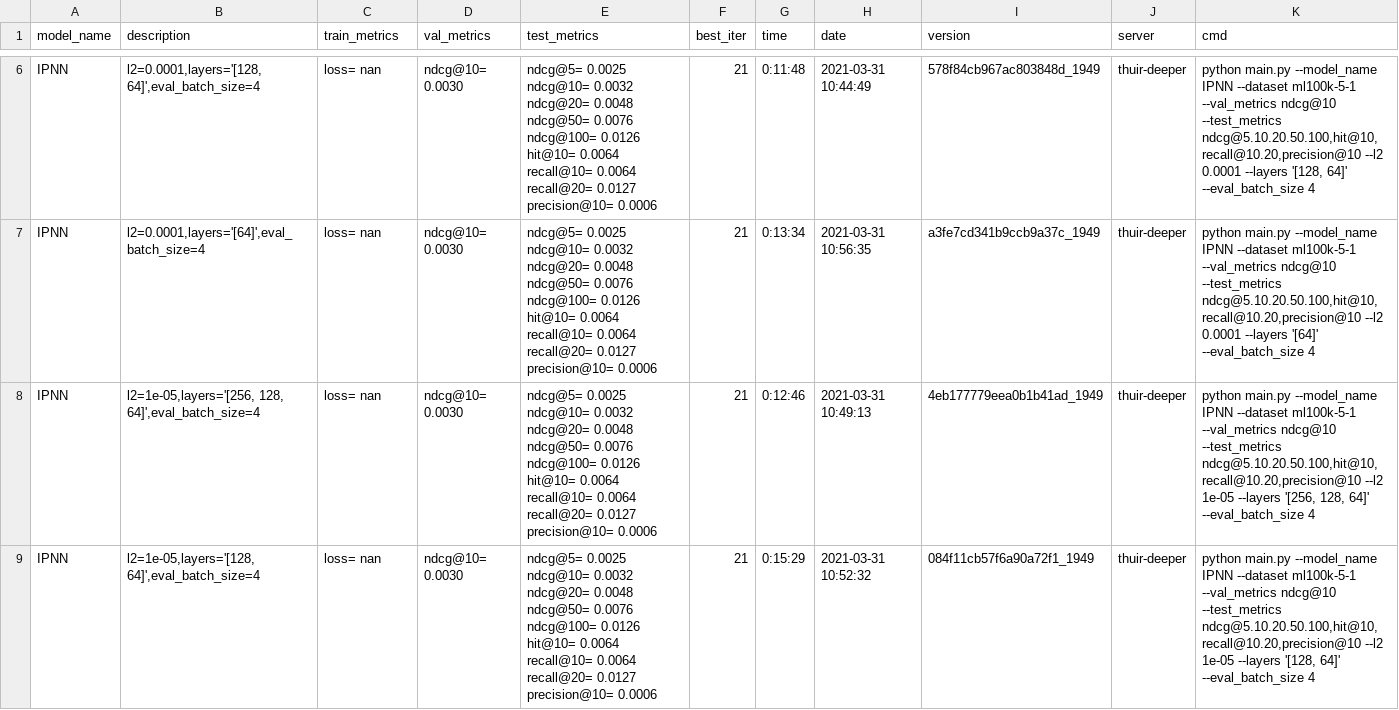
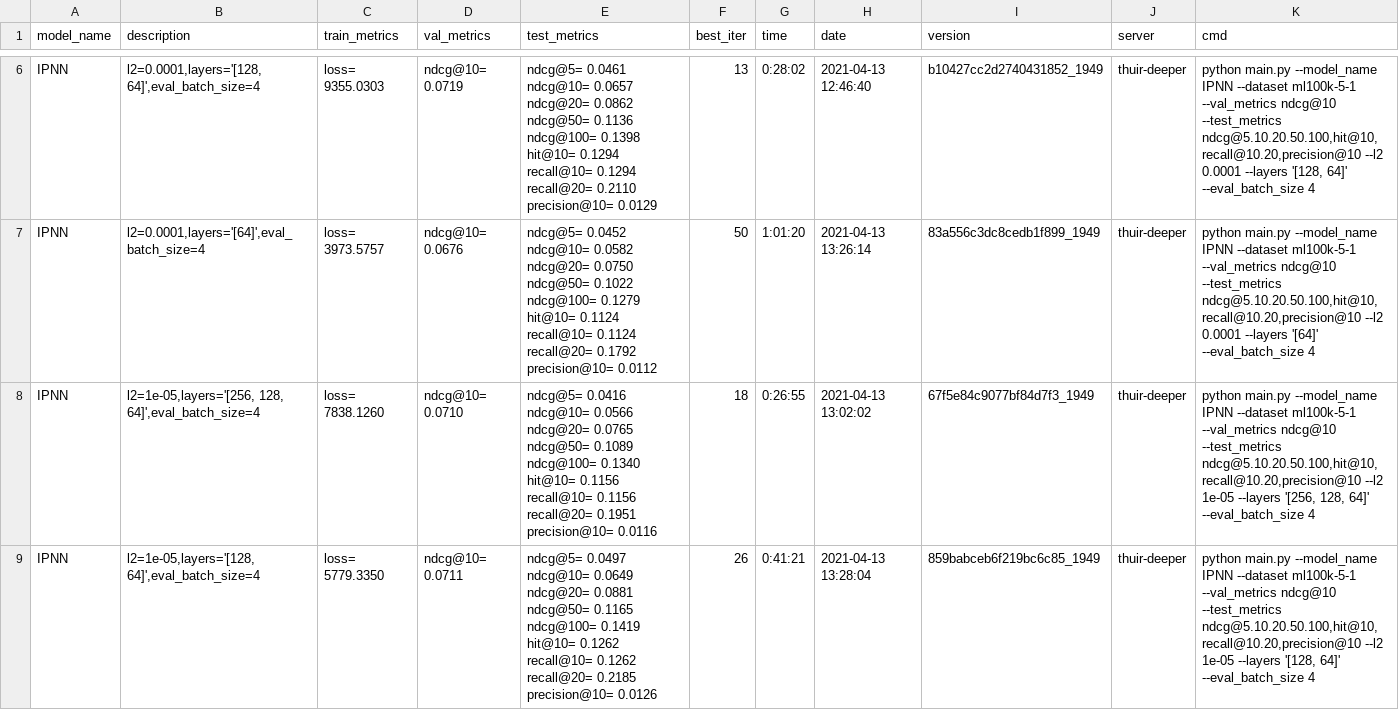
Before and after one commit to yaojh18/HappyRec, a CSV file: log_csv/ipnn.csv, drawn as a sheet; only a part is shown, gaps mark what is left out; the diff covers the shown part only; the diff names each change by its address in the sheet, - before the commit and + after, or states it on an @@ line.

```diff
--- a/log_csv/ipnn.csv
+++ b/log_csv/ipnn.csv
-C6 (train_metrics): loss= nan
+C6 (train_metrics): loss= 9355.0303
-D6 (val_metrics): ndcg@10= 0.0030
+D6 (val_metrics): ndcg@10= 0.0719
-E6 (test_metrics): ndcg@5= 0.0025 ndcg@10= 0.0032 ndcg@20= 0.0048 ndcg@50= 0.0076 ndcg@100= 0.0126 hit@10= 0.0064 recall@10= 0.0064 recall@20= 0.0127 precision@10= 0.0006
+E6 (test_metrics): ndcg@5= 0.0461 ndcg@10= 0.0657 ndcg@20= 0.0862 ndcg@50= 0.1136 ndcg@100= 0.1398 hit@10= 0.1294 recall@10= 0.1294 recall@20= 0.2110 precision@10= 0.0129
-F6 (best_iter): 21
+F6 (best_iter): 13
-G6 (time): 0:11:48
+G6 (time): 0:28:02
-H6 (date): 2021-03-31 10:44:49
+H6 (date): 2021-04-13 12:46:40
-I6 (version): 578f84cb967ac803848d_1949
+I6 (version): b10427cc2d2740431852_1949
-C7 (train_metrics): loss= nan
+C7 (train_metrics): loss= 3973.5757
-D7 (val_metrics): ndcg@10= 0.0030
+D7 (val_metrics): ndcg@10= 0.0676
-E7 (test_metrics): ndcg@5= 0.0025 ndcg@10= 0.0032 ndcg@20= 0.0048 ndcg@50= 0.0076 ndcg@100= 0.0126 hit@10= 0.0064 recall@10= 0.0064 recall@20= 0.0127 precision@10= 0.0006
+E7 (test_metrics): ndcg@5= 0.0452 ndcg@10= 0.0582 ndcg@20= 0.0750 ndcg@50= 0.1022 ndcg@100= 0.1279 hit@10= 0.1124 recall@10= 0.1124 recall@20= 0.1792 precision@10= 0.0112
-F7 (best_iter): 21
+F7 (best_iter): 50
-G7 (time): 0:13:34
+G7 (time): 1:01:20
-H7 (date): 2021-03-31 10:56:35
+H7 (date): 2021-04-13 13:26:14
-I7 (version): a3fe7cd341b9ccb9a37c_1949
+I7 (version): 83a556c3dc8cedb1f899_1949
-C8 (train_metrics): loss= nan
+C8 (train_metrics): loss= 7838.1260
-D8 (val_metrics): ndcg@10= 0.0030
+D8 (val_metrics): ndcg@10= 0.0710
-E8 (test_metrics): ndcg@5= 0.0025 ndcg@10= 0.0032 ndcg@20= 0.0048 ndcg@50= 0.0076 ndcg@100= 0.0126 hit@10= 0.0064 recall@10= 0.0064 recall@20= 0.0127 precision@10= 0.0006
+E8 (test_metrics): ndcg@5= 0.0416 ndcg@10= 0.0566 ndcg@20= 0.0765 ndcg@50= 0.1089 ndcg@100= 0.1340 hit@10= 0.1156 recall@10= 0.1156 recall@20= 0.1951 precision@10= 0.0116
-F8 (best_iter): 21
+F8 (best_iter): 18
-G8 (time): 0:12:46
+G8 (time): 0:26:55
-H8 (date): 2021-03-31 10:49:13
+H8 (date): 2021-04-13 13:02:02
-I8 (version): 4eb177779eea0b1b41ad_1949
+I8 (version): 67f5e84c9077bf84d7f3_1949
-C9 (train_metrics): loss= nan
+C9 (train_metrics): loss= 5779.3350
-D9 (val_metrics): ndcg@10= 0.0030
+D9 (val_metrics): ndcg@10= 0.0711
-E9 (test_metrics): ndcg@5= 0.0025 ndcg@10= 0.0032 ndcg@20= 0.0048 ndcg@50= 0.0076 ndcg@100= 0.0126 hit@10= 0.0064 recall@10= 0.0064 recall@20= 0.0127 precision@10= 0.0006
+E9 (test_metrics): ndcg@5= 0.0497 ndcg@10= 0.0649 ndcg@20= 0.0881 ndcg@50= 0.1165 ndcg@100= 0.1419 hit@10= 0.1262 recall@10= 0.1262 recall@20= 0.2185 precision@10= 0.0126
-F9 (best_iter): 21
+F9 (best_iter): 26
-G9 (time): 0:15:29
+G9 (time): 0:41:21
-H9 (date): 2021-03-31 10:52:32
+H9 (date): 2021-04-13 13:28:04
-I9 (version): 084f11cb57f6a90a72f1_1949
+I9 (version): 859babceb6f219bc6c85_1949
```
Also changed, not shown: 56 edited cells elsewhere in this file, log_csv/opnn.csv, 13 other files.
